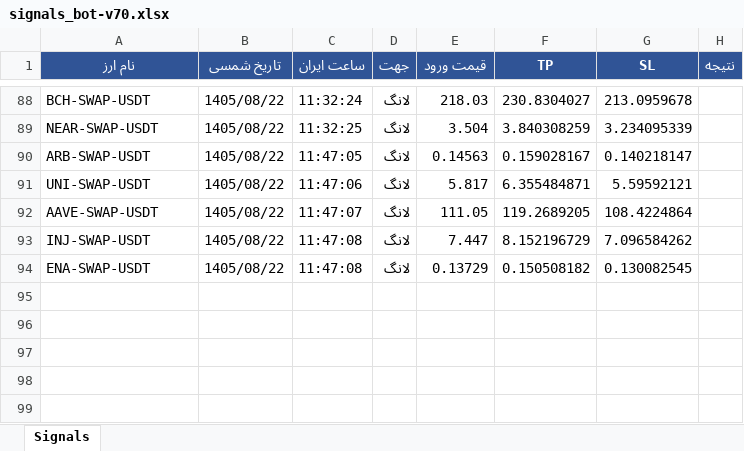
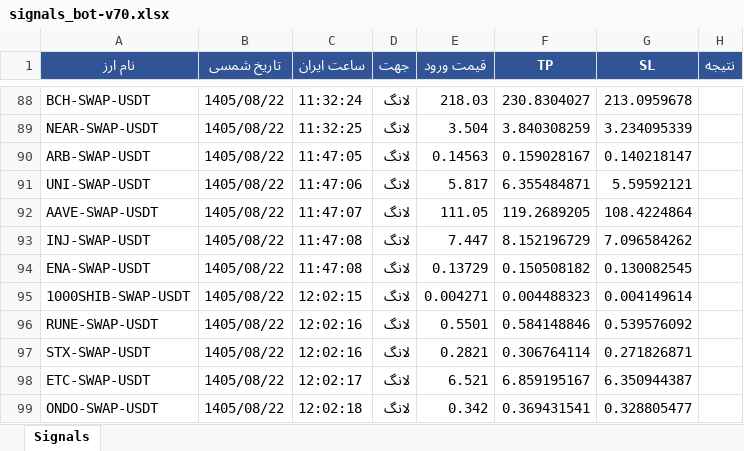
Before and after one commit to cmosircrypto-lang/Crypto-signal-bot, an Excel workbook: signals_bot-v70.xlsx, sheet Signals, drawn as a sheet; only a part is shown, gaps mark what is left out; values as stored, in another font and other column widths than the file's, no borders; the diff names each change by its address in the sheet, - before the commit and + after, or states it on an @@ line.

```diff
--- a/signals_bot-v70.xlsx (sheet Signals)
+++ b/signals_bot-v70.xlsx (sheet Signals)
+row 95: 1000SHIB-SWAP-USDT | 1405/08/22 | 12:02:15 | لانگ | 0.004271 | 0.004488323 | 0.004149614
+row 96: RUNE-SWAP-USDT | 1405/08/22 | 12:02:16 | لانگ | 0.5501 | 0.584148846 | 0.539576092
+row 97: STX-SWAP-USDT | 1405/08/22 | 12:02:16 | لانگ | 0.2821 | 0.306764114 | 0.271826871
+row 98: ETC-SWAP-USDT | 1405/08/22 | 12:02:17 | لانگ | 6.521 | 6.859195167 | 6.350944387
+row 99: ONDO-SWAP-USDT | 1405/08/22 | 12:02:18 | لانگ | 0.342 | 0.369431541 | 0.328805477
```
Also changed, not shown: 2 other files.
